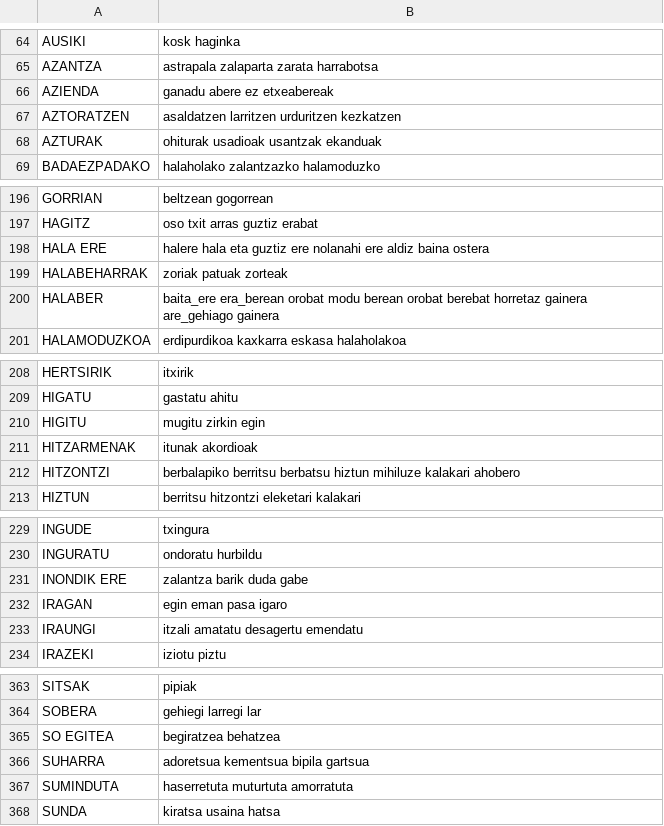
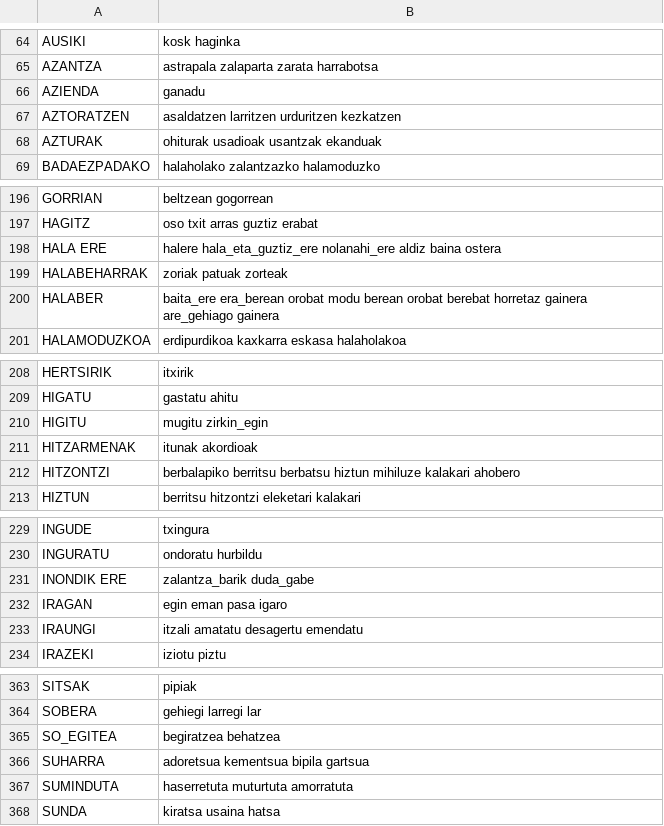
Before and after one commit to berezuma/bikoteka, a CSV file: sinonimoak.csv, drawn as a sheet; only a part is shown, gaps mark what is left out; the diff covers the shown part only.

```diff
--- a/sinonimoak.csv
+++ b/sinonimoak.csv
@@ -65,3 +65,3 @@ AUSIKI,kosk haginka
 AZANTZA,astrapala zalaparta zarata harrabotsa
-AZIENDA,ganadu abere ez etxeabereak
+AZIENDA,ganadu
 AZTORATZEN,asaldatzen larritzen urduritzen kezkatzen
@@ -197,3 +197,3 @@ GORRIAN,beltzean gogorrean
 HAGITZ,oso txit arras guztiz erabat
-HALA ERE,halere hala eta guztiz ere nolanahi ere aldiz baina ostera
+HALA ERE,halere hala_eta_guztiz_ere nolanahi_ere aldiz baina ostera
 HALABEHARRAK,zoriak patuak zorteak
@@ -209,3 +209,3 @@ HERTSIRIK,itxirik
 HIGATU,gastatu ahitu
-HIGITU,mugitu zirkin egin
+HIGITU,mugitu zirkin_egin
 HITZARMENAK,itunak akordioak
@@ -230,3 +230,3 @@ INGUDE,txingura
 INGURATU,ondoratu hurbildu
-INONDIK ERE,zalantza barik duda gabe
+INONDIK ERE,zalantza_barik duda_gabe
 IRAGAN,egin eman pasa igaro
@@ -364,3 +364,3 @@ SITSAK,pipiak
 SOBERA,gehiegi larregi lar
-SO EGITEA,begiratzea behatzea
+SO_EGITEA,begiratzea behatzea
 SUHARRA,adoretsua kementsua bipila gartsua
```
Also changed, not shown: 8 edited cells elsewhere in this file.
